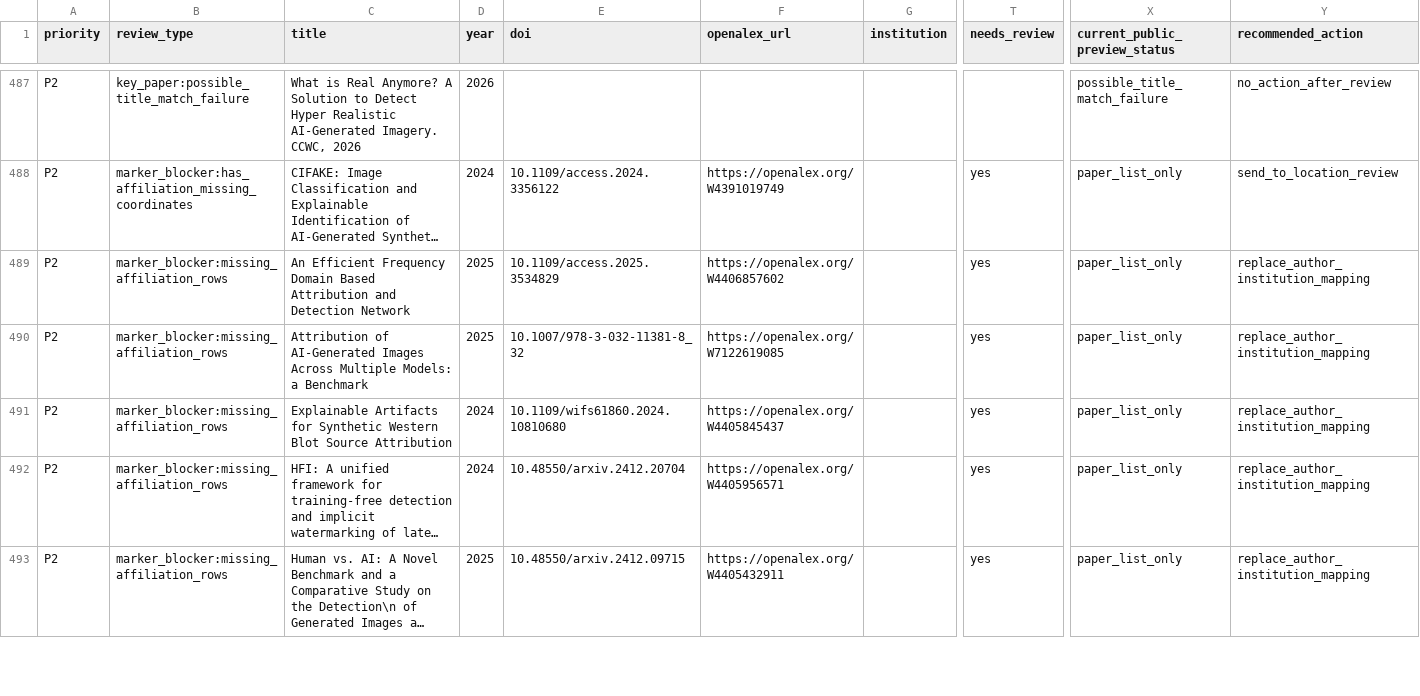
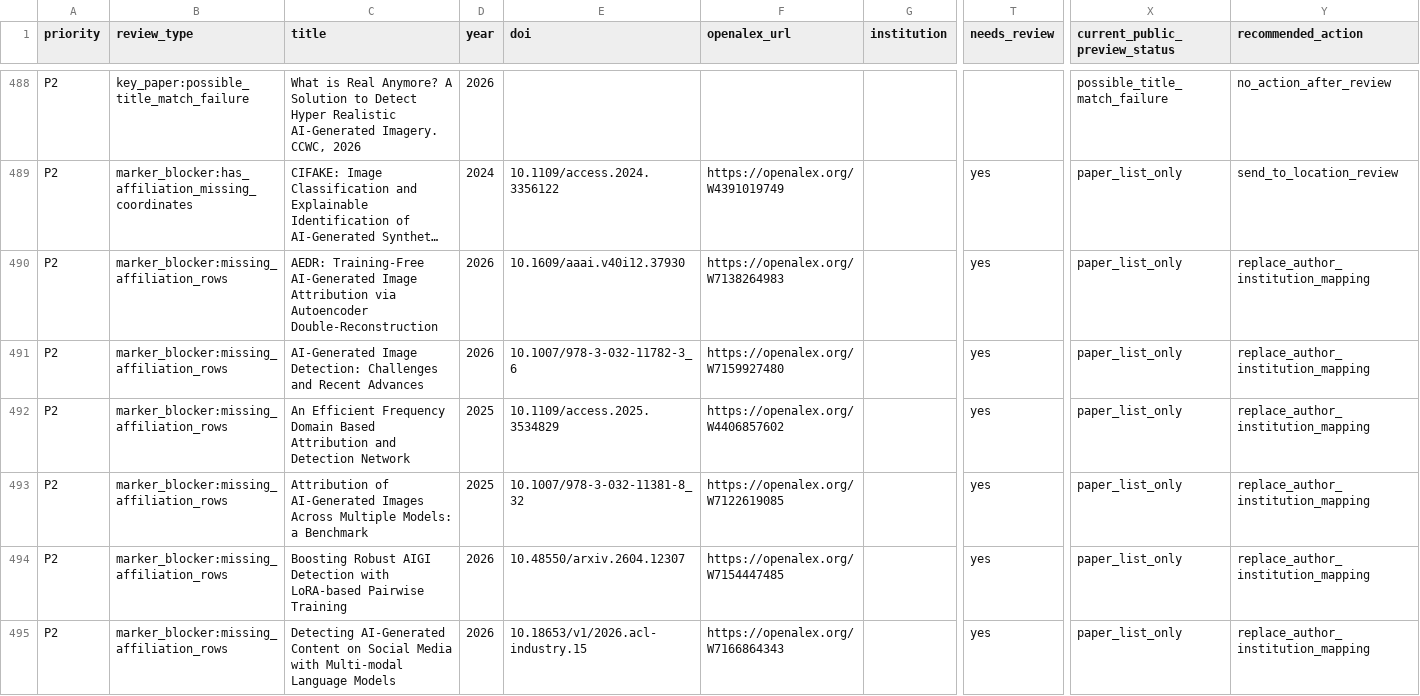
Before and after one commit to meiling-fdu/synthetic-image-research-map, a CSV file: data/manual/high_risk_marker_review.csv, drawn as a sheet; only a part is shown, gaps mark what is left out; the shorter side is filled out with more unchanged rows; long unchanged cells end in …; rows hold the shown columns only; the diff covers the shown part only; the diff names each change by its address in the sheet, - before the commit and + after, or states it on an @@ line.

```diff
--- a/data/manual/high_risk_marker_review.csv
+++ b/data/manual/high_risk_marker_review.csv
+row 490: P2 | marker_blocker:missing_affiliation_rows | AEDR: Training-Free AI-Generated Image Attribution via Autoencoder Double-Reconstruction | 2026 | 10.1609/aaai.v40i12.37930 | https://openalex.org/W7138264983 |  | yes | paper_list_only | replace_author_institution_mapping
+row 491: P2 | marker_blocker:missing_affiliation_rows | AI-Generated Image Detection: Challenges and Recent Advances | 2026 | 10.1007/978-3-032-11782-3_6 | https://openalex.org/W7159927480 |  | yes | paper_list_only | replace_author_institution_mapping
+row 494: P2 | marker_blocker:missing_affiliation_rows | Boosting Robust AIGI Detection with LoRA-based Pairwise Training | 2026 | 10.48550/arxiv.2604.12307 | https://openalex.org/W7154447485 |  | yes | paper_list_only | replace_author_institution_mapping
+row 495: P2 | marker_blocker:missing_affiliation_rows | Detecting AI-Generated Content on Social Media with Multi-modal Language Models | 2026 | 10.18653/v1/2026.acl-industry.15 | https://openalex.org/W7166864343 |  | yes | paper_list_only | replace_author_institution_mapping
```
Also changed, not shown: 10 added rows elsewhere in this file, data/manual/key_paper_coverage_report.csv, data/manual/paper_marker_blocker_report.csv, 5 other files.
